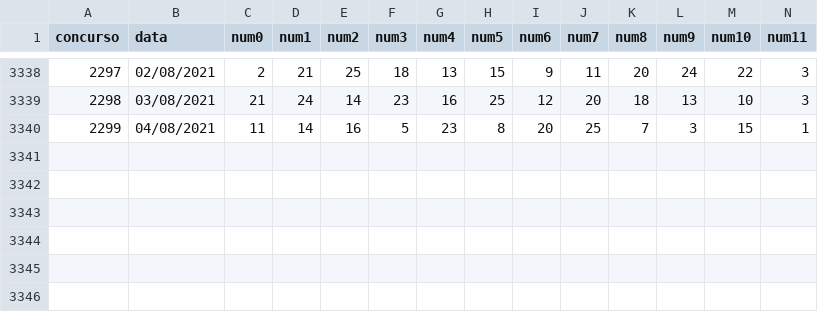
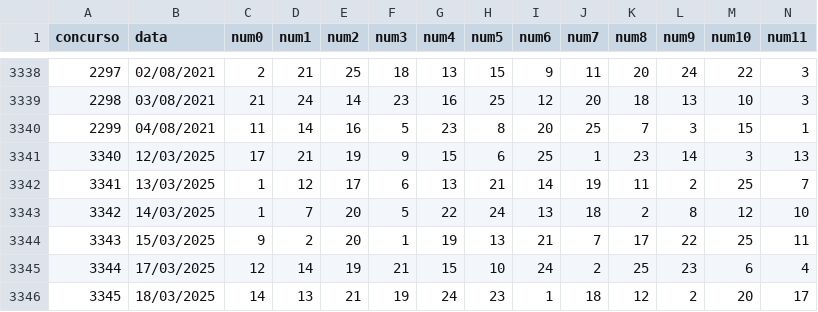
Before and after one commit to cidmiranda/loto-machine, a CSV file: ai/dataset/lotofacil_historico.csv, drawn as a sheet; only a part is shown, gaps mark what is left out; rows hold the shown columns only; the diff names each change by its address in the sheet, - before the commit and + after, or states it on an @@ line.

```diff
--- a/ai/dataset/lotofacil_historico.csv
+++ b/ai/dataset/lotofacil_historico.csv
+row 3341: 3340 | 12/03/2025 | 17 | 21 | 19 | 9 | 15 | 6 | 25 | 1 | 23 | 14 | 3 | 13
+row 3342: 3341 | 13/03/2025 | 1 | 12 | 17 | 6 | 13 | 21 | 14 | 19 | 11 | 2 | 25 | 7
+row 3343: 3342 | 14/03/2025 | 1 | 7 | 20 | 5 | 22 | 24 | 13 | 18 | 2 | 8 | 12 | 10
+row 3344: 3343 | 15/03/2025 | 9 | 2 | 20 | 1 | 19 | 13 | 21 | 7 | 17 | 22 | 25 | 11
+row 3345: 3344 | 17/03/2025 | 12 | 14 | 19 | 21 | 15 | 10 | 24 | 2 | 25 | 23 | 6 | 4
+row 3346: 3345 | 18/03/2025 | 14 | 13 | 21 | 19 | 24 | 23 | 1 | 18 | 12 | 2 | 20 | 17
```
Also changed, not shown: 3 other files.
